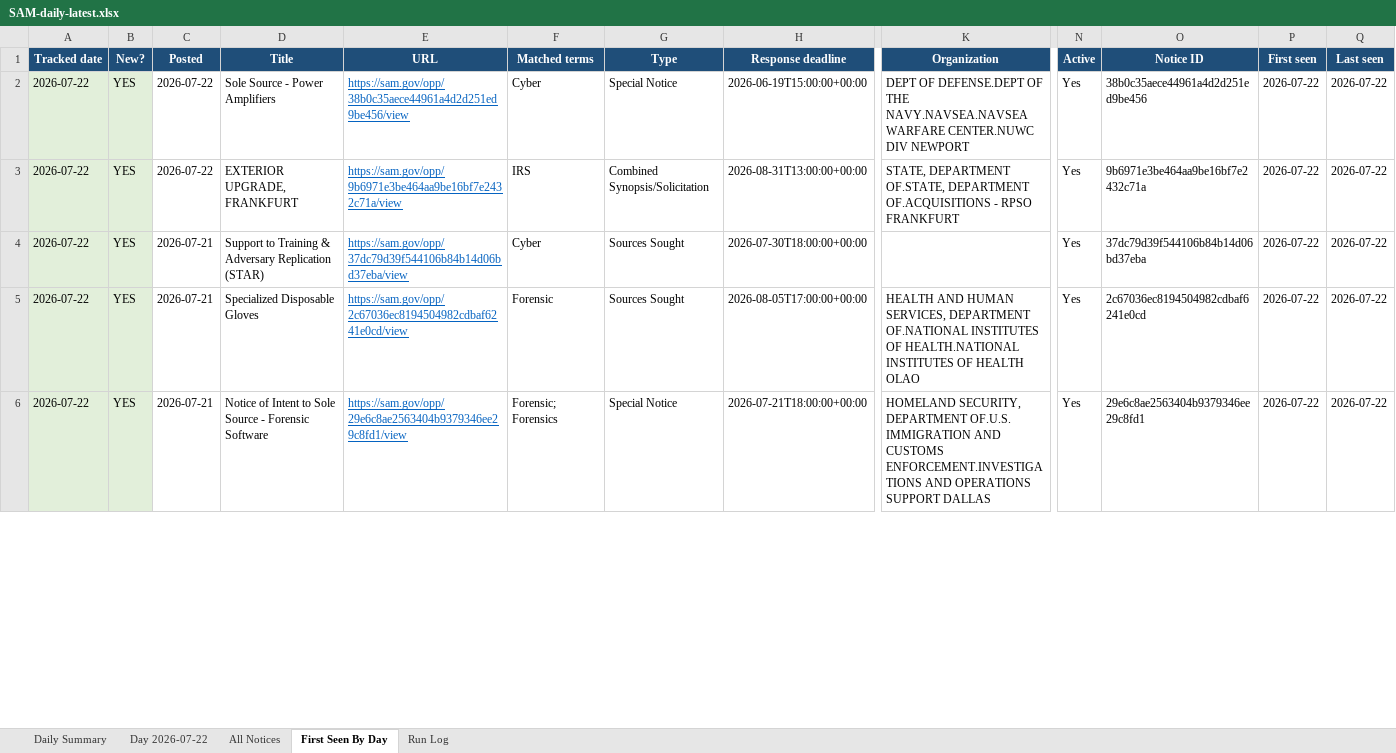
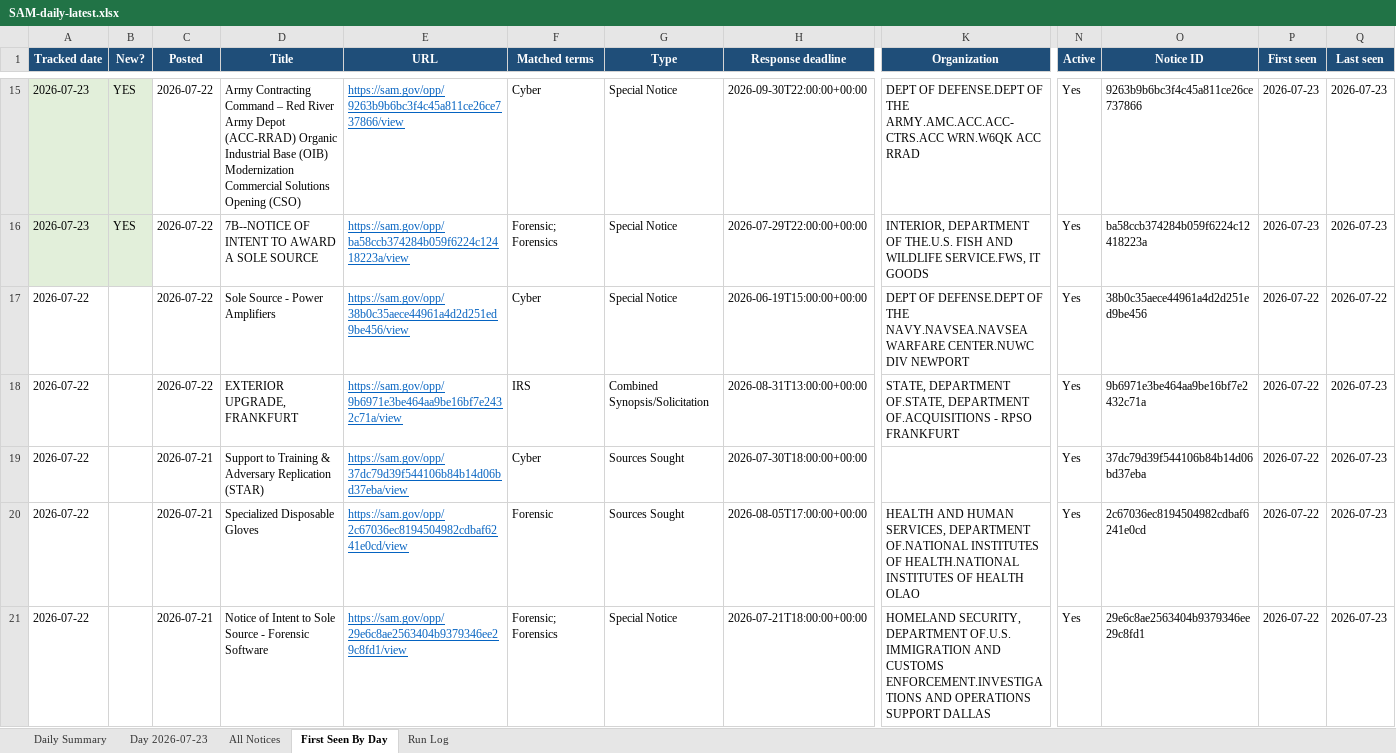
Before and after one commit to biscuitdh/44aa9566-3f78-4f70-9255-8cc9b8d7e019, an Excel workbook: docs/v/SAM-daily-latest.xlsx, sheet First Seen By Day, drawn as a sheet; only a part is shown, gaps mark what is left out; values as stored, in another font and other column widths than the file's, no borders; addresses are those after the commit; rows hold the shown columns only; the diff covers the shown part only; the diff names each change by its address in the sheet, - before the commit and + after, or states it on an @@ line.

```diff
--- a/docs/v/SAM-daily-latest.xlsx (sheet First Seen By Day)
+++ b/docs/v/SAM-daily-latest.xlsx (sheet First Seen By Day)
-sheet tab: Day 2026-07-22
+sheet tab: Day 2026-07-23
+row 15: 2026-07-23 | YES | 2026-07-22 | Army Contracting Command – Red River Army Depot (ACC-RRAD) Organic Industrial Base (OIB) Modernization Commercial Solutions Opening (CSO) | https://sam.gov/opp/9263b9b6bc3f4c45a811ce26ce737866/view | Cyber | Special Notice | 2026-09-30T22:00:00+00:00 | DEPT OF DEFENSE.DEPT OF THE ARMY.AMC.ACC.ACC-CTRS.ACC WRN.W6QK ACC RRAD | Yes | 9263b9b6bc3f4c45a811ce26ce737866 | 2026-07-23 | 2026-07-23
+row 16: 2026-07-23 | YES | 2026-07-22 | 7B--NOTICE OF INTENT TO AWARD A SOLE SOURCE | https://sam.gov/opp/ba58ccb374284b059f6224c12418223a/view | Forensic; Forensics | Special Notice | 2026-07-29T22:00:00+00:00 | INTERIOR, DEPARTMENT OF THE.U.S. FISH AND WILDLIFE SERVICE.FWS, IT GOODS | Yes | ba58ccb374284b059f6224c12418223a | 2026-07-23 | 2026-07-23
-A17:B21 fill: #E2EFDA
+A17:B21 fill: none
-B17:B21 (New?): YES
+B17:B21 (New?): (empty)
-Q18:Q21 (Last seen): 2026-07-22
+Q18:Q21 (Last seen): 2026-07-23
```
Also changed, not shown: 13 added rows, 46 edited cells and cell formats elsewhere in this sheet, sheet All Notices, sheet Day 2026-07-23, sheet Run Log, sheet Daily Summary, 12 other files.
